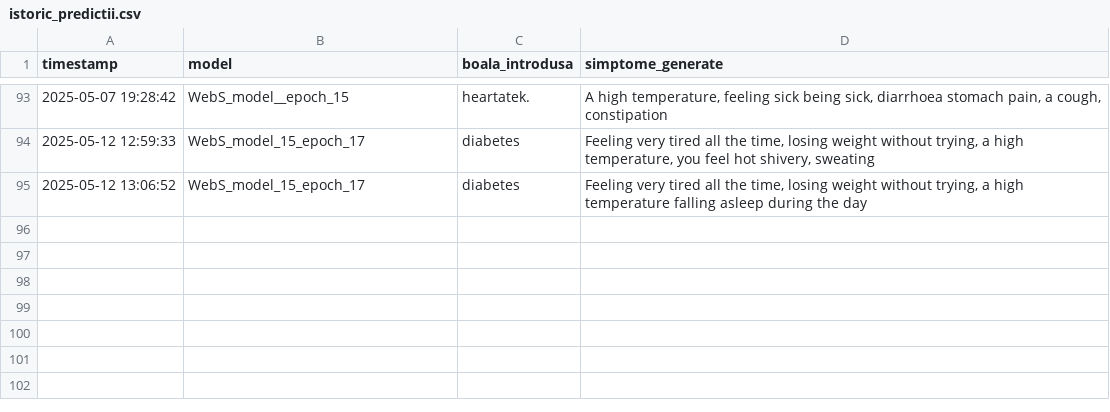
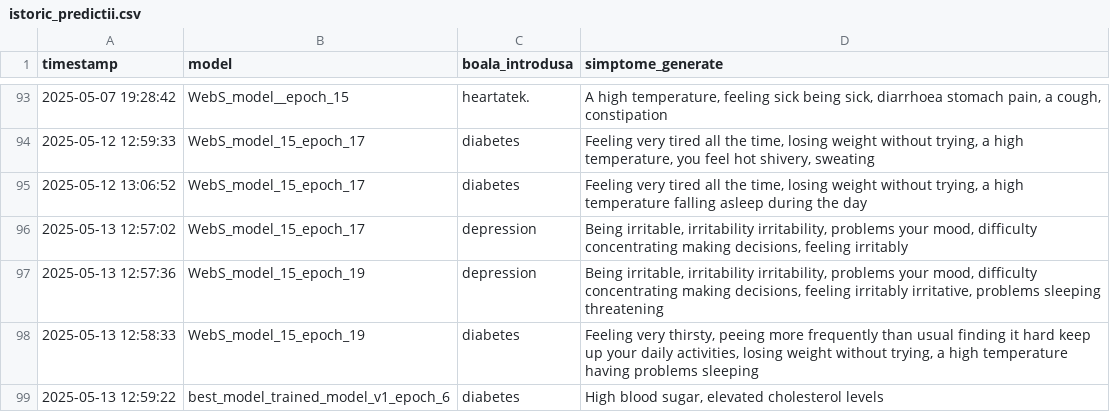
Before and after one commit to jasmins11/Project_NLP, a CSV file: model_evolution/istoric_predictii.csv, drawn as a sheet; only a part is shown, gaps mark what is left out; the diff names each change by its address in the sheet, - before the commit and + after, or states it on an @@ line.

```diff
--- a/model_evolution/istoric_predictii.csv
+++ b/model_evolution/istoric_predictii.csv
+row 96: 2025-05-13 12:57:02 | WebS_model_15_epoch_17 | depression | Being irritable, irritability irritability, problems your mood, difficulty concentrating making decisions, feeling irritably
+row 97: 2025-05-13 12:57:36 | WebS_model_15_epoch_19 | depression | Being irritable, irritability irritability, problems your mood, difficulty concentrating making decisions, feeling irritably irritative, problems sleeping threatening
+row 98: 2025-05-13 12:58:33 | WebS_model_15_epoch_19 | diabetes | Feeling very thirsty, peeing more frequently than usual finding it hard keep up your daily activities, losing weight without trying, a high temperature having problems sleeping
+row 99: 2025-05-13 12:59:22 | best_model_trained_model_v1_epoch_6 | diabetes | High blood sugar, elevated cholesterol levels
```
Also changed, not shown: 3 other files.
